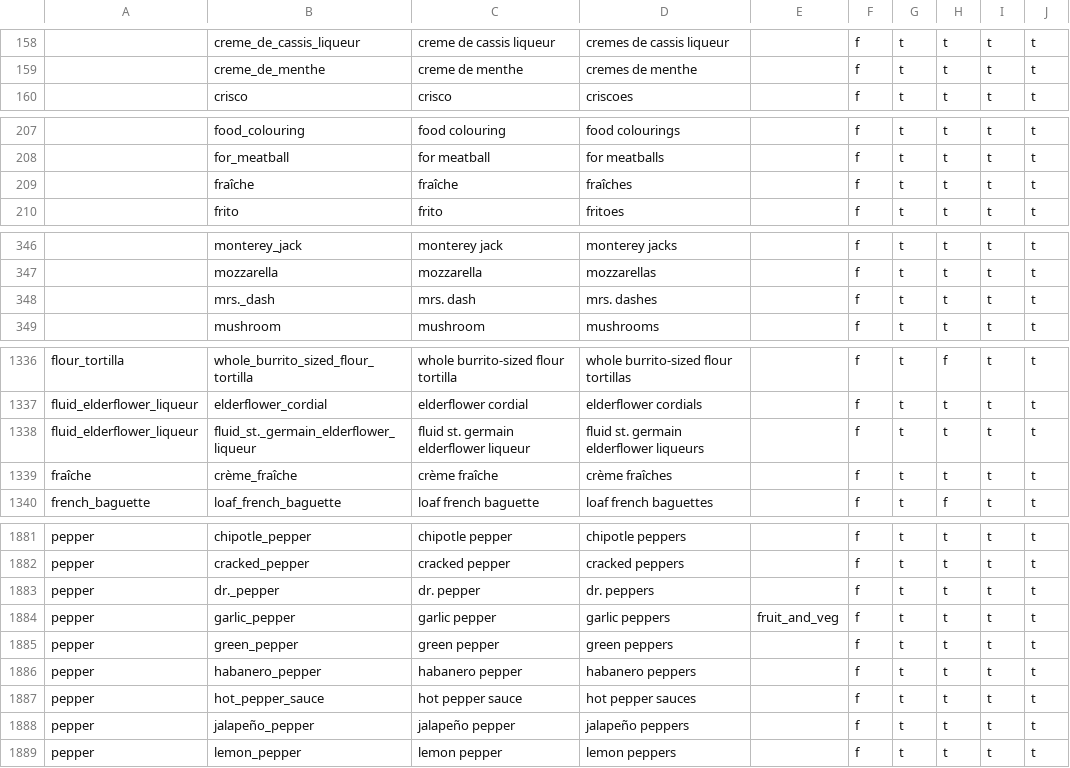
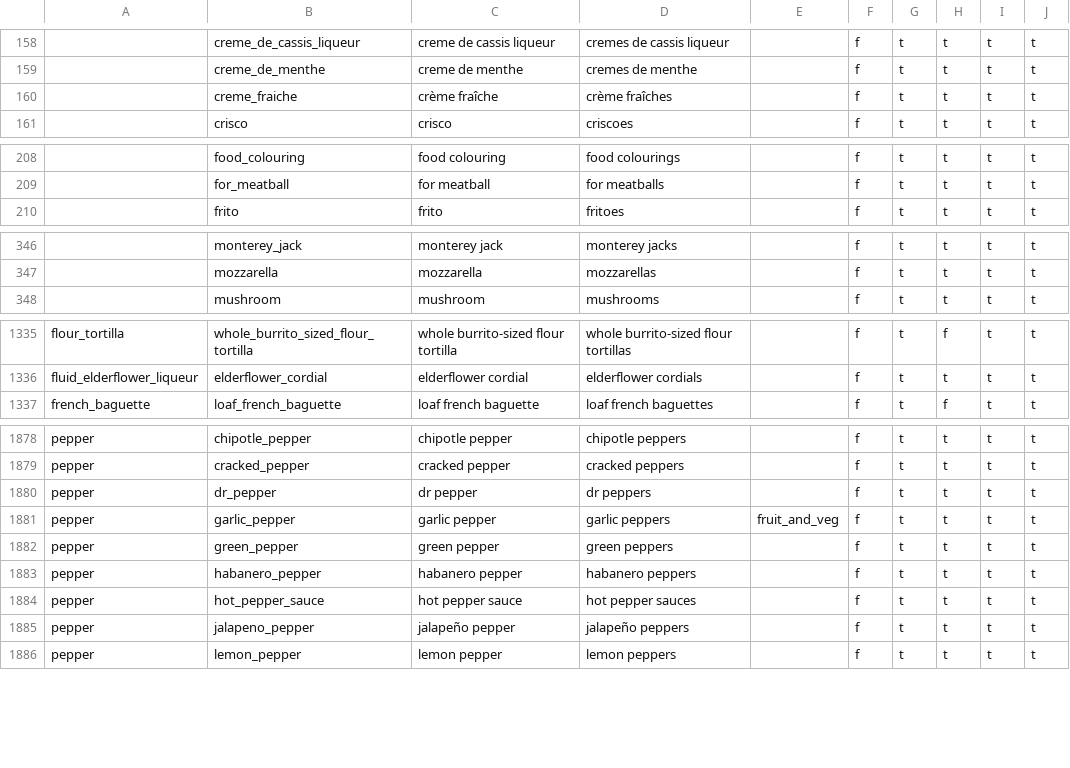
Before and after one commit to openculinary/backend, a CSV file: scripts/data/products.csv, drawn as a sheet; only a part is shown, gaps mark what is left out; removed rows and columns are numbered as before the commit, all else as after; the diff covers the shown part only; the diff names each change by its address in the sheet, - before the commit and + after, or states it on an @@ line.

Commit message:
Ensure that product ids are keywords

```diff
--- a/scripts/data/products.csv
+++ b/scripts/data/products.csv
+row 160:  | creme_fraiche | crème fraîche | crème fraîches |  | f | t | t | t | t
-row 209:  | fraîche | fraîche | fraîches |  | f | t | t | t | t
-row 348:  | mrs._dash | mrs. dash | mrs. dashes |  | f | t | t | t | t
-row 1338: fluid_elderflower_liqueur | fluid_st._germain_elderflower_liqueur | fluid st. germain elderflower liqueur | fluid st. germain elderflower liqueurs |  | f | t | t | t | t
-row 1339: fraîche | crème_fraîche | crème fraîche | crème fraîches |  | f | t | t | t | t
-B1880: dr._pepper
+B1880: dr_pepper
-C1880: dr. pepper
+C1880: dr pepper
-D1880: dr. peppers
+D1880: dr peppers
-B1885: jalapeño_pepper
+B1885: jalapeno_pepper
```
Also changed, not shown: 21 edited cells elsewhere in this file, scripts/data/product_nutrition.csv.
